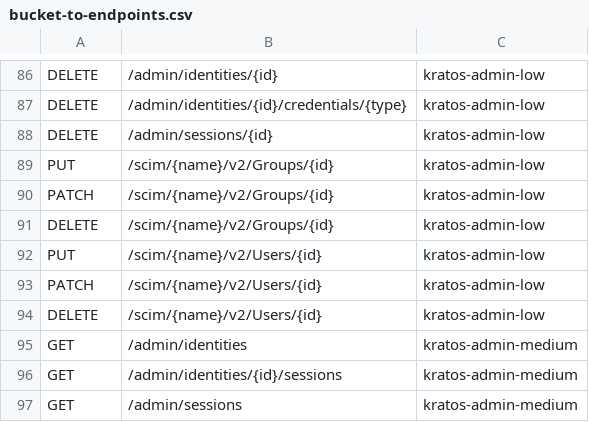
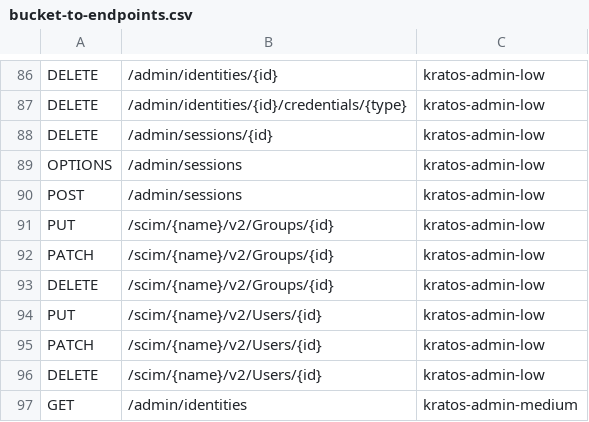
Before and after one commit to ory/docs, a CSV file: src/lib/rate-limits/data/bucket-to-endpoints.csv, drawn as a sheet; only a part is shown, gaps mark what is left out; the shorter side is filled out with more unchanged rows.

Commit message:
chore: update bucket-to-endpoints.csv

```diff
--- a/src/lib/rate-limits/data/bucket-to-endpoints.csv
+++ b/src/lib/rate-limits/data/bucket-to-endpoints.csv
@@ -88,2 +88,4 @@ DELETE,/admin/identities/{id}/credentials/{type},kratos-admin-low
 DELETE,/admin/sessions/{id},kratos-admin-low
+OPTIONS,/admin/sessions,kratos-admin-low
+POST,/admin/sessions,kratos-admin-low
 PUT,/scim/{name}/v2/Groups/{id},kratos-admin-low
```
